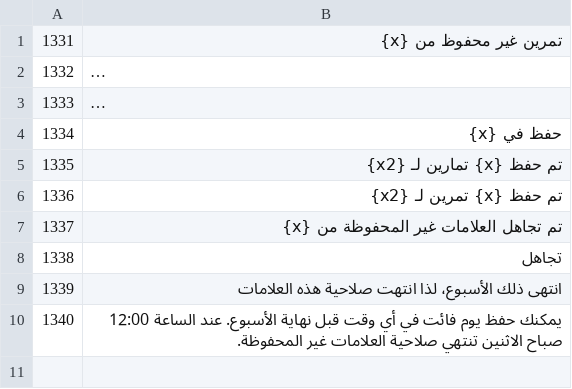
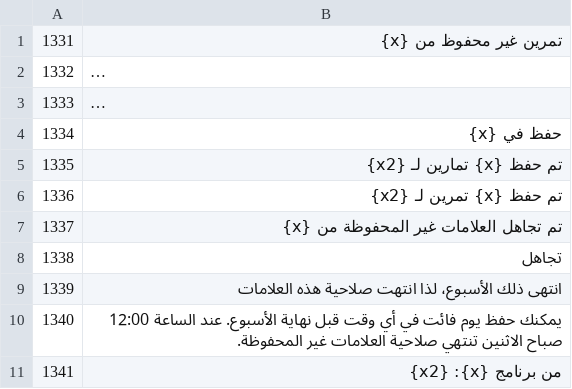
Before and after one commit to zedGains/LiftLog, a TSV file: i18n/src/ar29.tsv, drawn as a sheet; long unchanged cells end in …; the diff names each change by its address in the sheet, - before the commit and + after, or states it on an @@ line.

```diff
--- a/i18n/src/ar29.tsv
+++ b/i18n/src/ar29.tsv
+row 11: 1341 | من برنامج {x}: {x2}
```
Also changed, not shown: i18n/src/es29.tsv, i18n/src/fr29.tsv, 16 other files.
